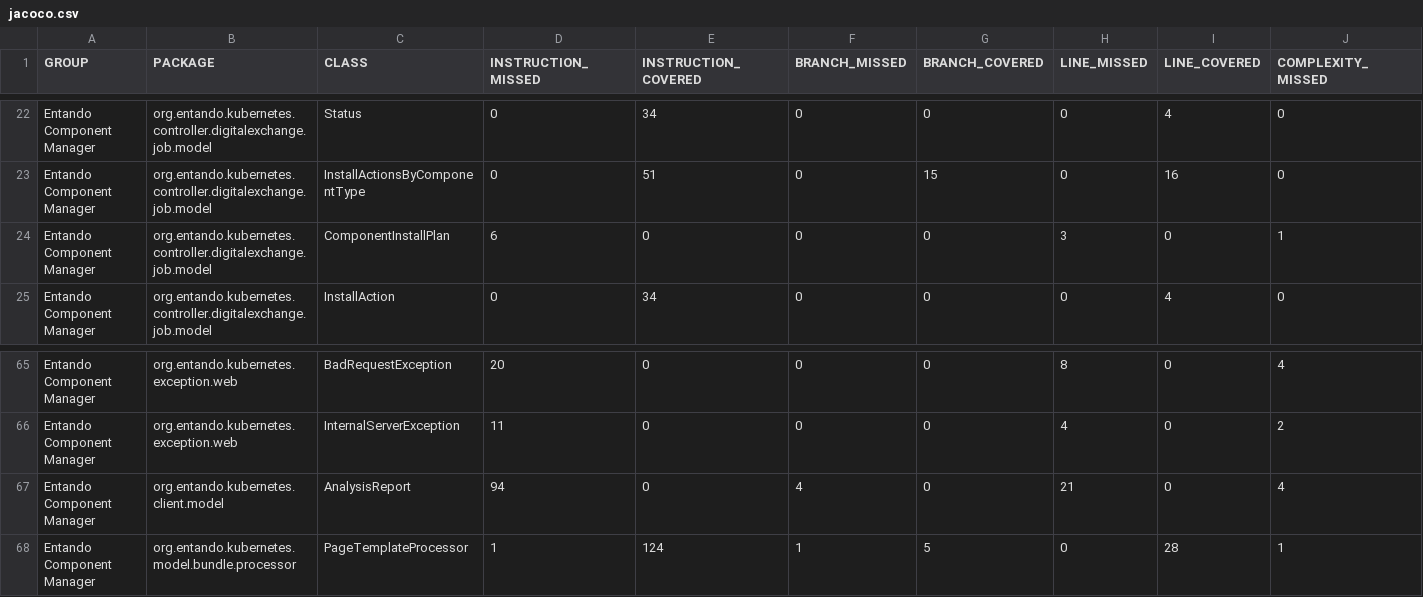
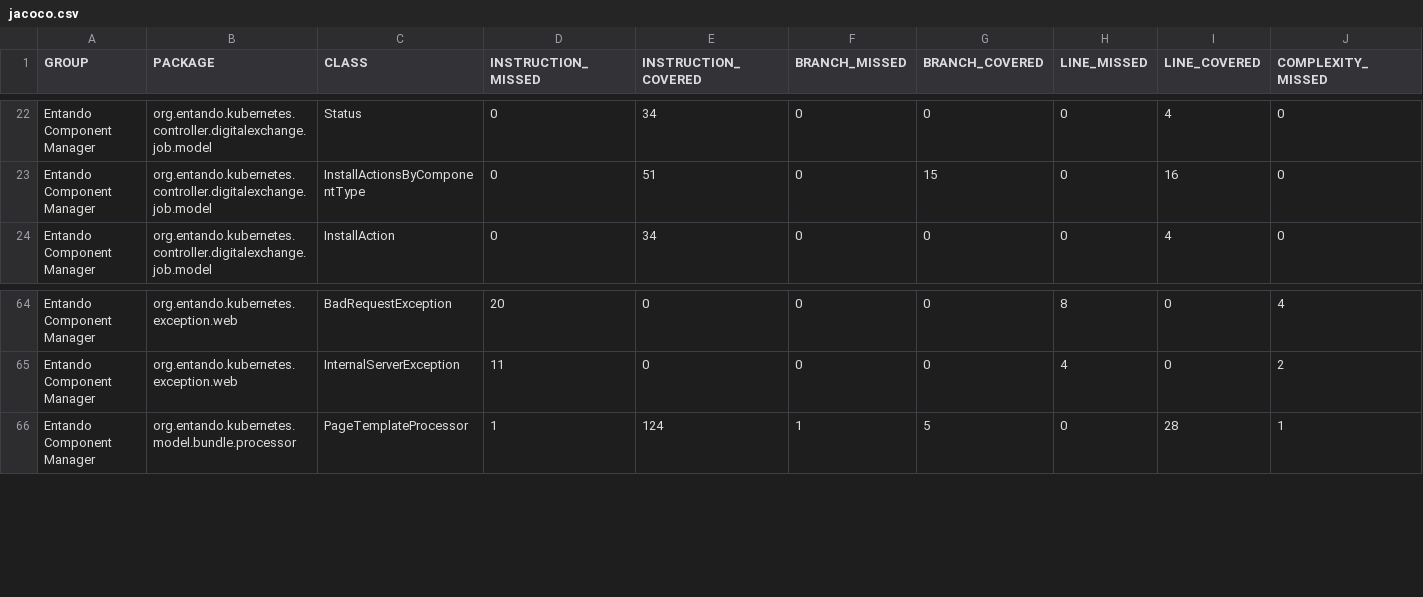
Before and after one commit to entando-k8s/devops-results-06-07-2021, a CSV file: entando-component-manager/PR-109/jacoco/jacoco.csv, drawn as a sheet; only a part is shown, gaps mark what is left out; rows hold the shown columns only; the diff names each change by its address in the sheet, - before the commit and + after, or states it on an @@ line.

Commit message:
Publishing files for path entando-component-manager/PR-109

```diff
--- a/entando-component-manager/PR-109/jacoco/jacoco.csv
+++ b/entando-component-manager/PR-109/jacoco/jacoco.csv
-row 24: Entando Component Manager | org.entando.kubernetes.controller.digitalexchange.job.model | ComponentInstallPlan | 6 | 0 | 0 | 0 | 3 | 0 | 1
-row 67: Entando Component Manager | org.entando.kubernetes.client.model | AnalysisReport | 94 | 0 | 4 | 0 | 21 | 0 | 4
```
Also changed, not shown: 18 other files.
